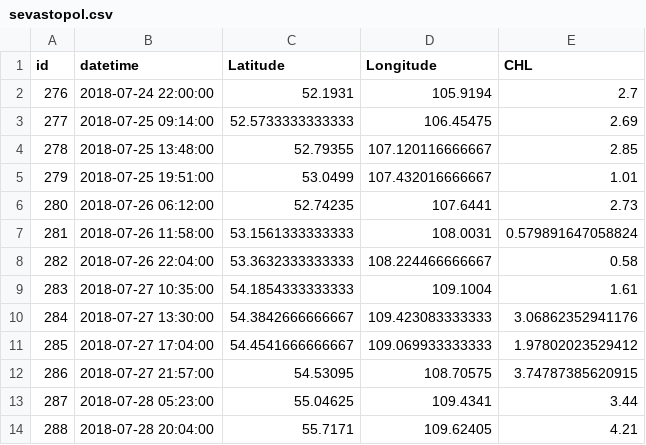
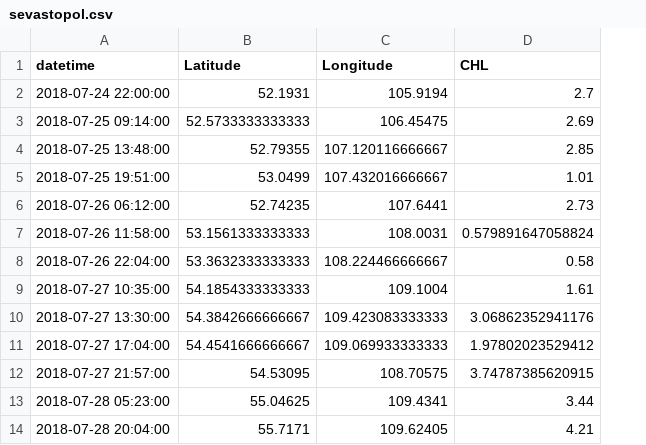
Before and after one commit to para1ise/baikal_project, a CSV file: data/raw/sevastopol.csv, drawn as a sheet; only a part is shown; the diff names each change by its address in the sheet, - before the commit and + after, or states it on an @@ line.

```diff
--- a/data/raw/sevastopol.csv
+++ b/data/raw/sevastopol.csv
-column A (id), rows 2-14: 276 | 277 | 278 | 279 | 280 | 281 | 282 | 283 | 284 | 285 | 286 | 287 | 288
```
Also changed, not shown: 12 other files.
